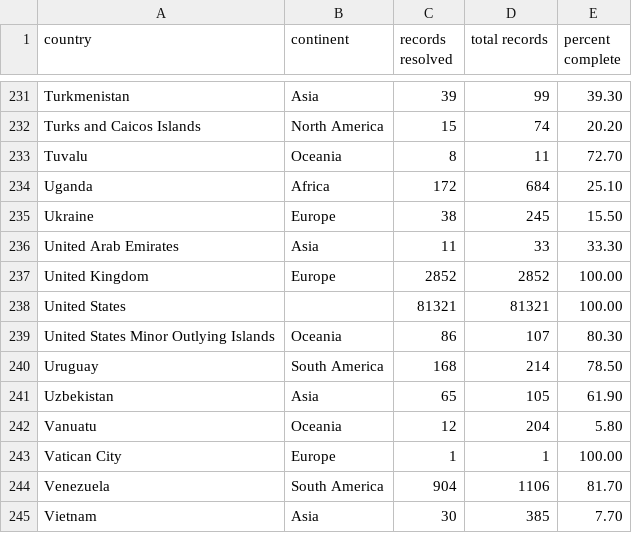
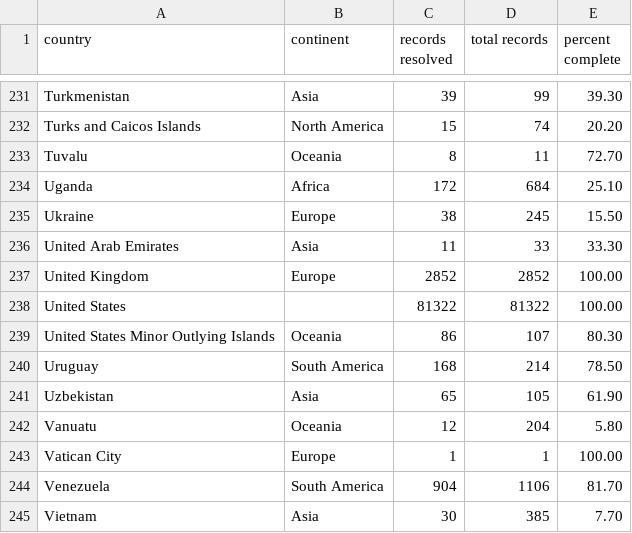
Before and after one commit to VertNet/DwCVocabs, a CSV file: vocabs/GeogResolutionStatus.csv, drawn as a sheet; only a part is shown, gaps mark what is left out.

```diff
--- a/vocabs/GeogResolutionStatus.csv
+++ b/vocabs/GeogResolutionStatus.csv
@@ -237,3 +237,3 @@
 "United Kingdom","Europe",2852,2852,100.00
-"United States",,81321,81321,100.00
+"United States",,81322,81322,100.00
 "United States Minor Outlying Islands","Oceania",86,107,80.30
```
Also changed, not shown: 4 other files.
